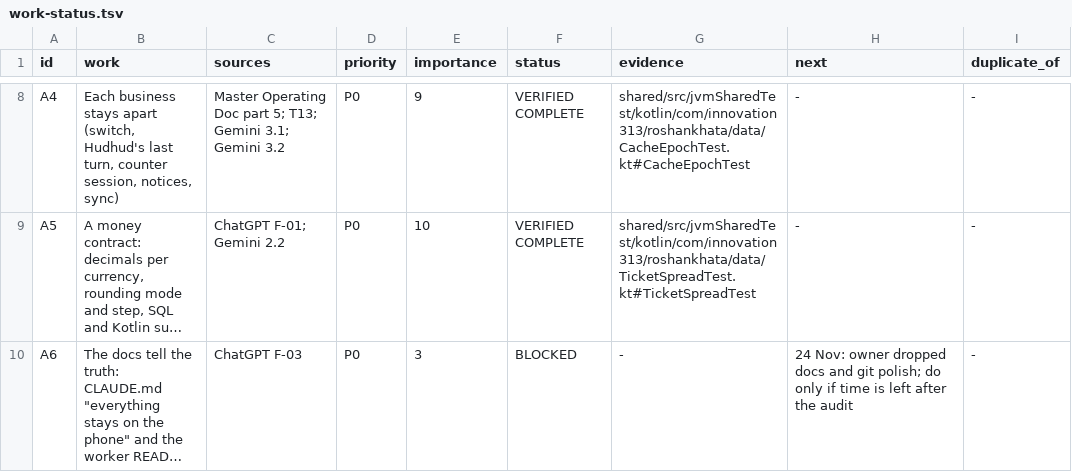
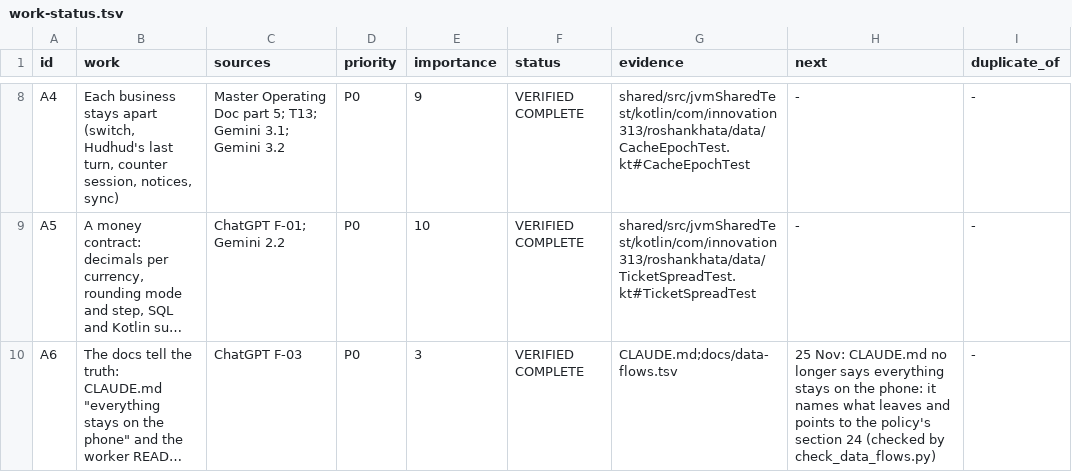
Before and after one commit to aliehtisham052-dotcom/RoshanKhata, a TSV file: docs/work-status.tsv, drawn as a sheet; only a part is shown, gaps mark what is left out; long unchanged cells end in …; the diff covers the shown part only; the diff names each change by its address in the sheet, - before the commit and + after, or states it on an @@ line.

```diff
--- a/docs/work-status.tsv
+++ b/docs/work-status.tsv
-F10 (status): BLOCKED
+F10 (status): VERIFIED COMPLETE
-G10 (evidence): -
+G10 (evidence): CLAUDE.md;docs/data-flows.tsv
-H10 (next): 24 Nov: owner dropped docs and git polish; do only if time is left after the audit
+H10 (next): 25 Nov: CLAUDE.md no longer says everything stays on the phone: it names what leaves and points to the policy's section 24 (checked by check_data_flows.py)
```
Also changed, not shown: 6 edited cells elsewhere in this file, 3 other files.
